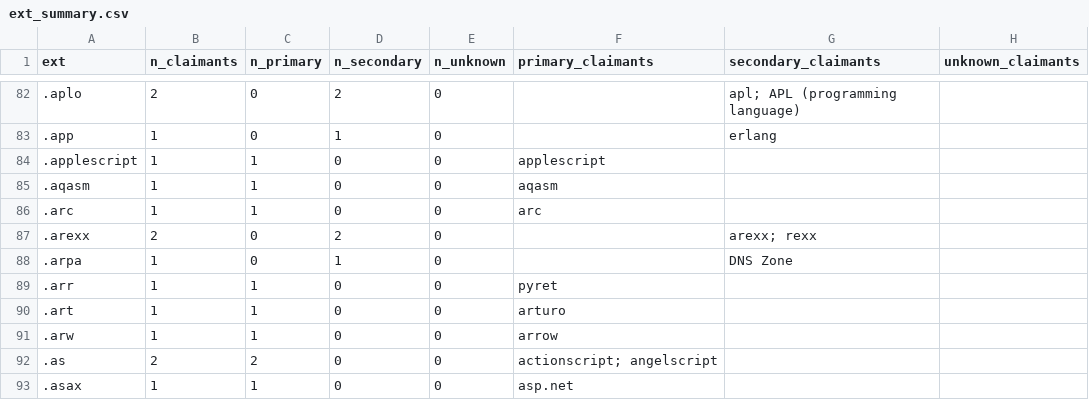
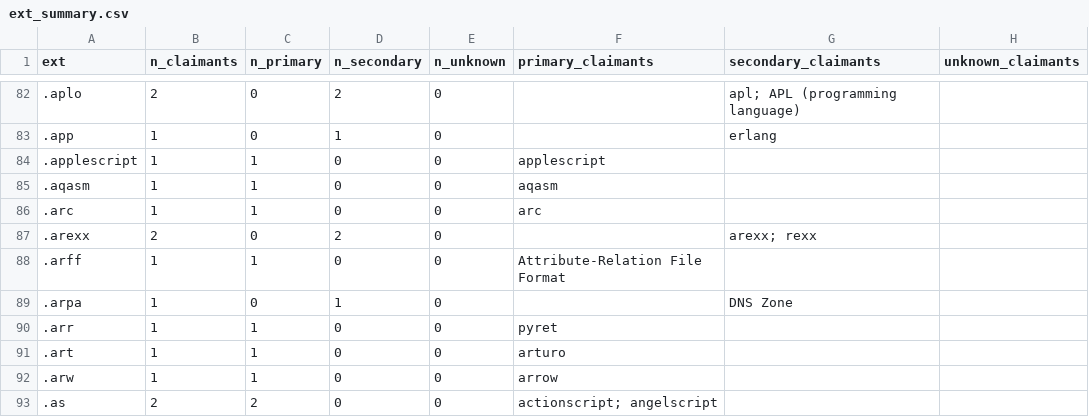
Before and after one commit to acherm/PL-ultimate-llm, a CSV file: data/derived/pl_taxonomy/ext_summary.csv, drawn as a sheet; only a part is shown, gaps mark what is left out; the shorter side is filled out with more unchanged rows.

```diff
--- a/data/derived/pl_taxonomy/ext_summary.csv
+++ b/data/derived/pl_taxonomy/ext_summary.csv
@@ -87,2 +87,3 @@ ext,n_claimants,n_primary,n_secondary,n_unknown,primary_claimants,secondary_clai
 .arexx,2,0,2,0,,arexx; rexx,
+.arff,1,1,0,0,Attribute-Relation File Format,,
 .arpa,1,0,1,0,,DNS Zone,
```
Also changed, not shown: data/derived/pl_taxonomy/ext_claim.csv, data/derived/pl_taxonomy/pl_alias.csv, 7 other files.
